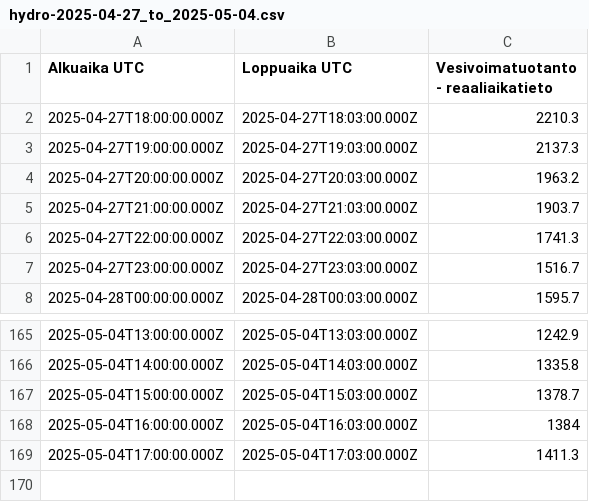
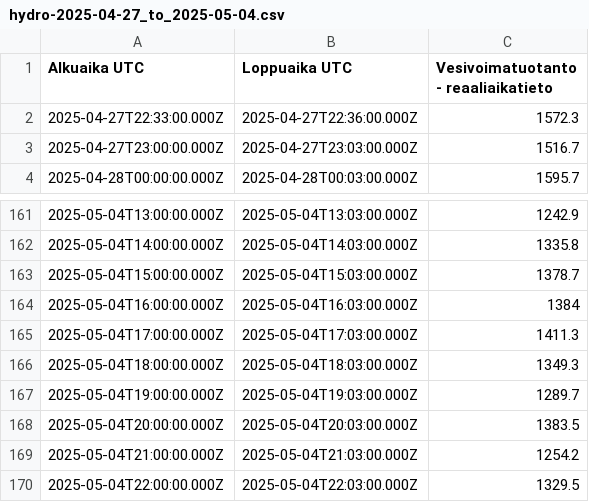
Before and after one commit to Jiaweisun274/REPS_2025, a CSV file: data/hydro-2025-04-27_to_2025-05-04.csv, drawn as a sheet; only a part is shown, gaps mark what is left out; removed rows and columns are numbered as before the commit, all else as after; the diff names each change by its address in the sheet, - before the commit and + after, or states it on an @@ line.

```diff
--- a/data/hydro-2025-04-27_to_2025-05-04.csv
+++ b/data/hydro-2025-04-27_to_2025-05-04.csv
-row 2: 2025-04-27T18:00:00.000Z | 2025-04-27T18:03:00.000Z | 2210.3
-row 3: 2025-04-27T19:00:00.000Z | 2025-04-27T19:03:00.000Z | 2137.3
-row 4: 2025-04-27T20:00:00.000Z | 2025-04-27T20:03:00.000Z | 1963.2
-row 5: 2025-04-27T21:00:00.000Z | 2025-04-27T21:03:00.000Z | 1903.7
-row 6: 2025-04-27T22:00:00.000Z | 2025-04-27T22:03:00.000Z | 1741.3
+row 2: 2025-04-27T22:33:00.000Z | 2025-04-27T22:36:00.000Z | 1572.3
+row 166: 2025-05-04T18:00:00.000Z | 2025-05-04T18:03:00.000Z | 1349.3
+row 167: 2025-05-04T19:00:00.000Z | 2025-05-04T19:03:00.000Z | 1289.7
+row 168: 2025-05-04T20:00:00.000Z | 2025-05-04T20:03:00.000Z | 1383.5
+row 169: 2025-05-04T21:00:00.000Z | 2025-05-04T21:03:00.000Z | 1254.2
+row 170: 2025-05-04T22:00:00.000Z | 2025-05-04T22:03:00.000Z | 1329.5
```
Also changed, not shown: data/consumption-2025-04-27_to_2025-05-04.csv, data/solar-2025-04-27_to_2025-05-04.csv, 25 other files.
